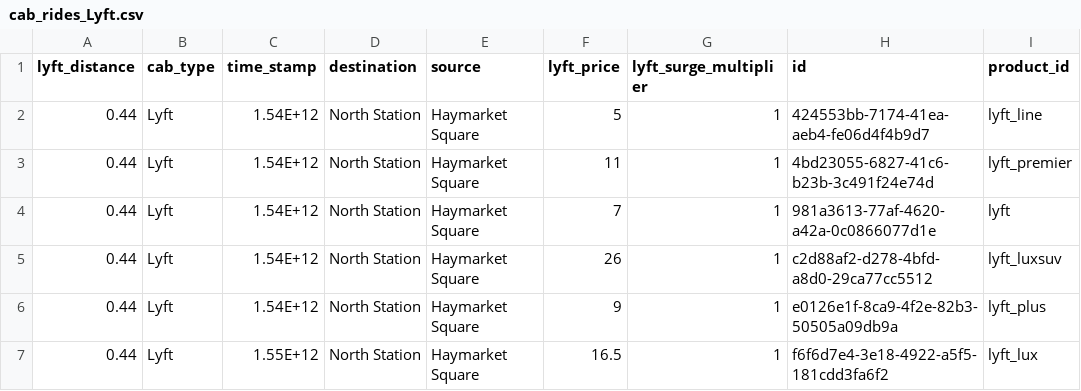
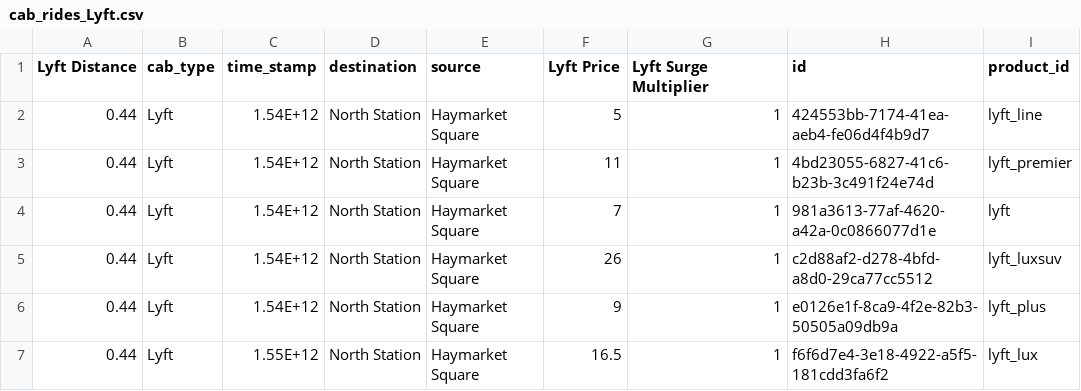
Before and after one commit to ryanraff43/FinalProjectData, a CSV file: cab_rides_Lyft.csv, drawn as a sheet; only a part is shown; the diff names each change by its address in the sheet, - before the commit and + after, or states it on an @@ line.

Commit message:
Update cab_rides_Lyft.csv

```diff
--- a/cab_rides_Lyft.csv
+++ b/cab_rides_Lyft.csv
-A1: lyft_distance
+A1: Lyft Distance
-F1: lyft_price
+F1: Lyft Price
-G1: lyft_surge_multiplier
+G1: Lyft Surge Multiplier
```
